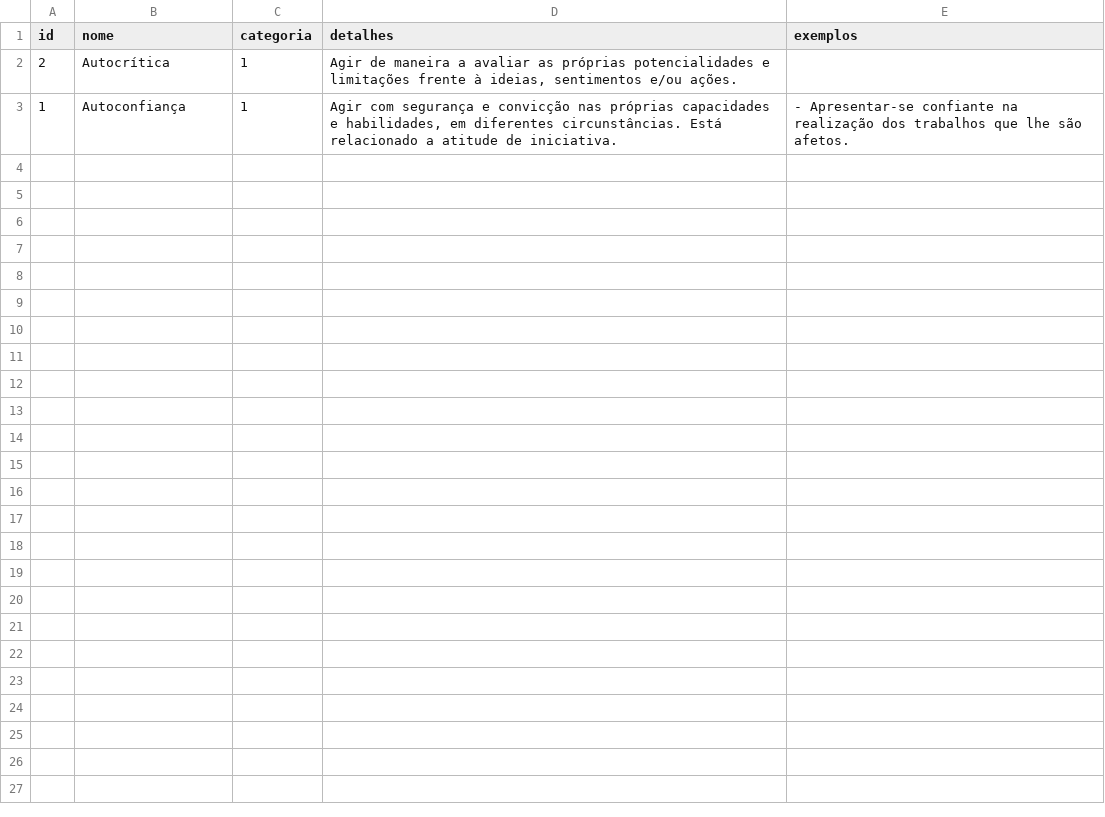
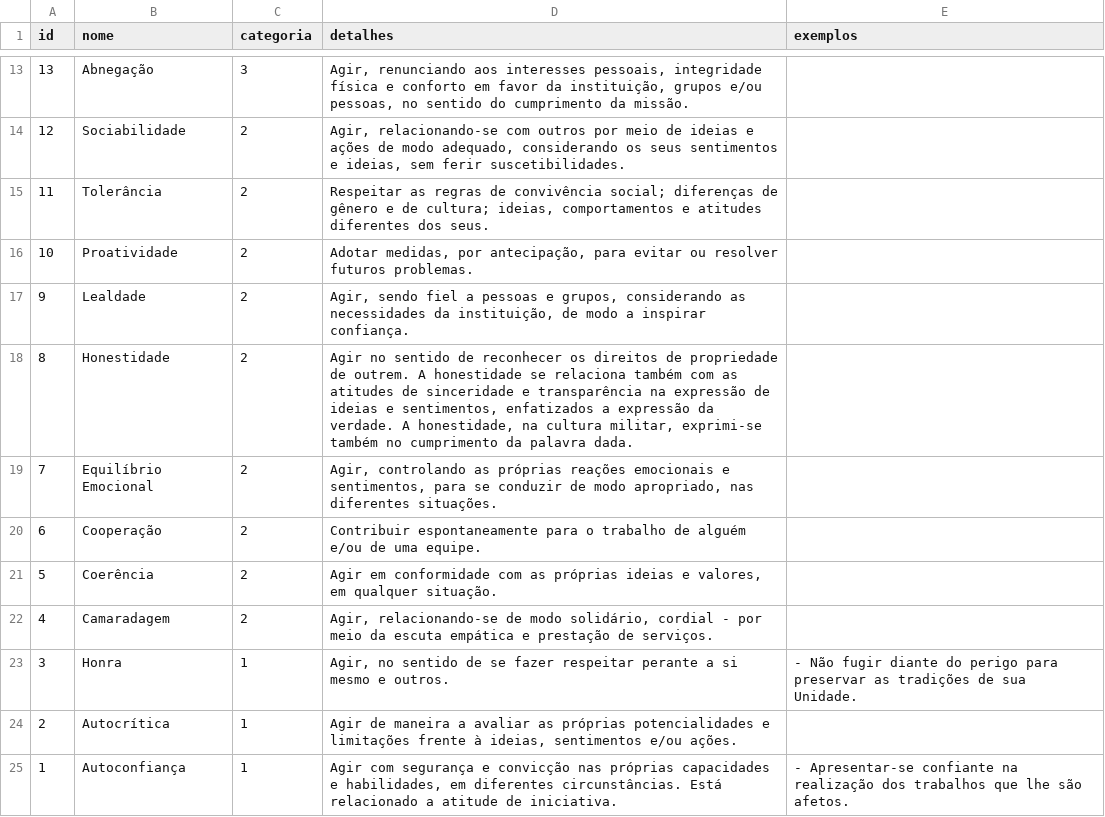
Before and after one commit to teofanesp12/eb_django, a CSV file: data/ndaca/02 - ConteudoAtitudinal.csv, drawn as a sheet; only a part is shown, gaps mark what is left out; the diff covers the shown part only; the diff names each change by its address in the sheet, - before the commit and + after, or states it on an @@ line.

```diff
--- a/data/ndaca/02 - ConteudoAtitudinal.csv
+++ b/data/ndaca/02 - ConteudoAtitudinal.csv
+row 13: 13 | Abnegação | 3 | Agir, renunciando aos interesses pessoais, integridade física e conforto em favor da instituição, grupos e/ou pessoas, no sentido do cumprimento da missão.
+row 14: 12 | Sociabilidade | 2 | Agir, relacionando-se com outros por meio de ideias e ações de modo adequado, considerando os seus sentimentos e ideias, sem ferir suscetibilidades.
+row 15: 11 | Tolerância | 2 | Respeitar as regras de convivência social; diferenças de gênero e de cultura; ideias, comportamentos e atitudes diferentes dos seus.
+row 16: 10 | Proatividade | 2 | Adotar medidas, por antecipação, para evitar ou resolver futuros problemas.
+row 17: 9 | Lealdade | 2 | Agir, sendo fiel a pessoas e grupos, considerando as necessidades da instituição, de modo a inspirar confiança.
+row 18: 8 | Honestidade | 2 | Agir no sentido de reconhecer os direitos de propriedade de outrem. A honestidade se relaciona também com as atitudes de sinceridade e transparência na expressão de ideias e sentimentos, enfatizados a expressão da verdade. A honestidade, na cultura militar, exprimi-se também no cumprimento da palavra dada.
+row 19: 7 | Equilíbrio Emocional | 2 | Agir, controlando as próprias reações emocionais e sentimentos, para se conduzir de modo apropriado, nas diferentes situações.
+row 20: 6 | Cooperação | 2 | Contribuir espontaneamente para o trabalho de alguém e/ou de uma equipe.
+row 21: 5 | Coerência | 2 | Agir em conformidade com as próprias ideias e valores, em qualquer situação.
+row 22: 4 | Camaradagem | 2 | Agir, relacionando-se de modo solidário, cordial - por meio da escuta empática e prestação de serviços.
+row 23: 3 | Honra | 1 | Agir, no sentido de se fazer respeitar perante a si mesmo e outros. | - Não fugir diante do perigo para preservar as tradições de sua Unidade.
```
Also changed, not shown: 11 added rows elsewhere in this file, 5 other files.
